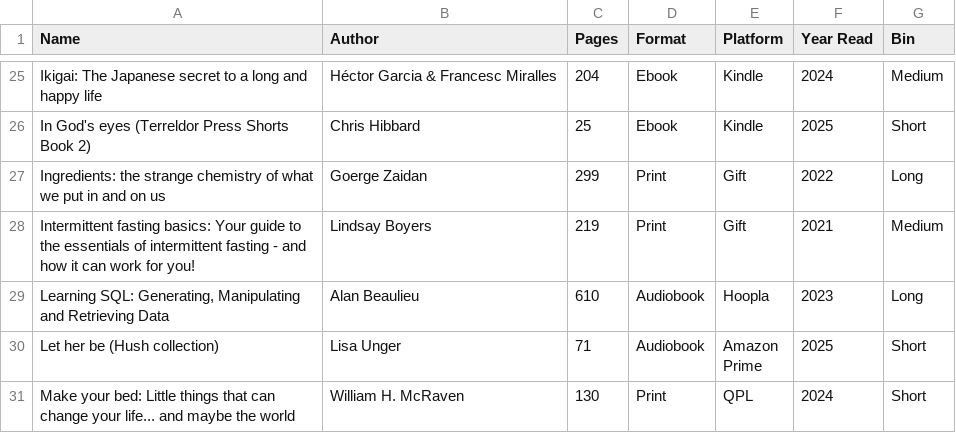
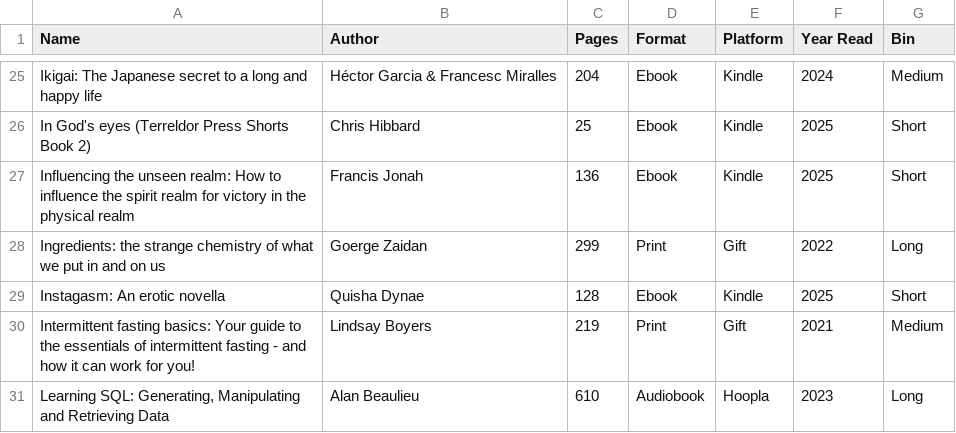
Before and after one commit to Sonya-7/PersonalReadingTrends, a CSV file: reading_list.csv, drawn as a sheet; only a part is shown, gaps mark what is left out; the shorter side is filled out with more unchanged rows; the diff names each change by its address in the sheet, - before the commit and + after, or states it on an @@ line.

Commit message:
Update reading_list.csv

```diff
--- a/reading_list.csv
+++ b/reading_list.csv
+row 27: Influencing the unseen realm: How to influence the spirit realm for victory in the physical realm | Francis Jonah | 136 | Ebook | Kindle | 2025 | Short
+row 29: Instagasm: An erotic novella | Quisha Dynae | 128 | Ebook | Kindle | 2025 | Short
```
